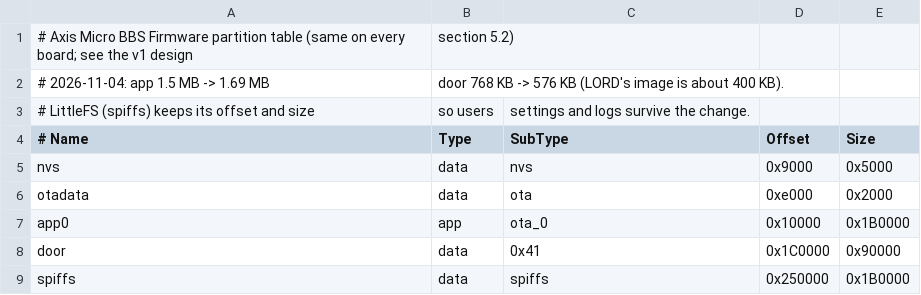
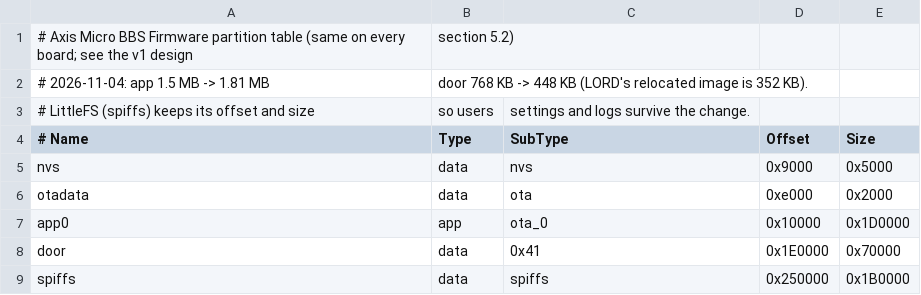
Before and after one commit to revjmoney/axis-bbs, a CSV file: partitions.csv, drawn as a sheet.

Commit message:
Discord announcements and GoDaddy dynamic DNS over verified HTTPS
Scene news from every board reaches the board holding the webhook (a headless
node; TLS needs more heap than a busy CYD main has). Secrets stay in that
board's NVS. Door partition 448 KB, app 1.81 MB.

```diff
--- a/partitions.csv
+++ b/partitions.csv
@@ -1,3 +1,3 @@
 # Axis Micro BBS Firmware partition table (same on every board; see the v1 design, section 5.2)
-# 2026-11-04: app 1.5 MB -> 1.69 MB, door 768 KB -> 576 KB (LORD's image is about 400 KB).
+# 2026-11-04: app 1.5 MB -> 1.81 MB, door 768 KB -> 448 KB (LORD's relocated image is 352 KB).
 # LittleFS (spiffs) keeps its offset and size, so users, settings and logs survive the change.
@@ -6,4 +6,4 @@ nvs,      data, nvs,     0x9000,   0x5000
 otadata,  data, ota,     0xe000,   0x2000
-app0,     app,  ota_0,   0x10000,  0x1B0000
-door,     data, 0x41,    0x1C0000, 0x90000
+app0,     app,  ota_0,   0x10000,  0x1D0000
+door,     data, 0x41,    0x1E0000, 0x70000
 spiffs,   data, spiffs,  0x250000, 0x1B0000
```
Also changed, not shown: 10 other files.
